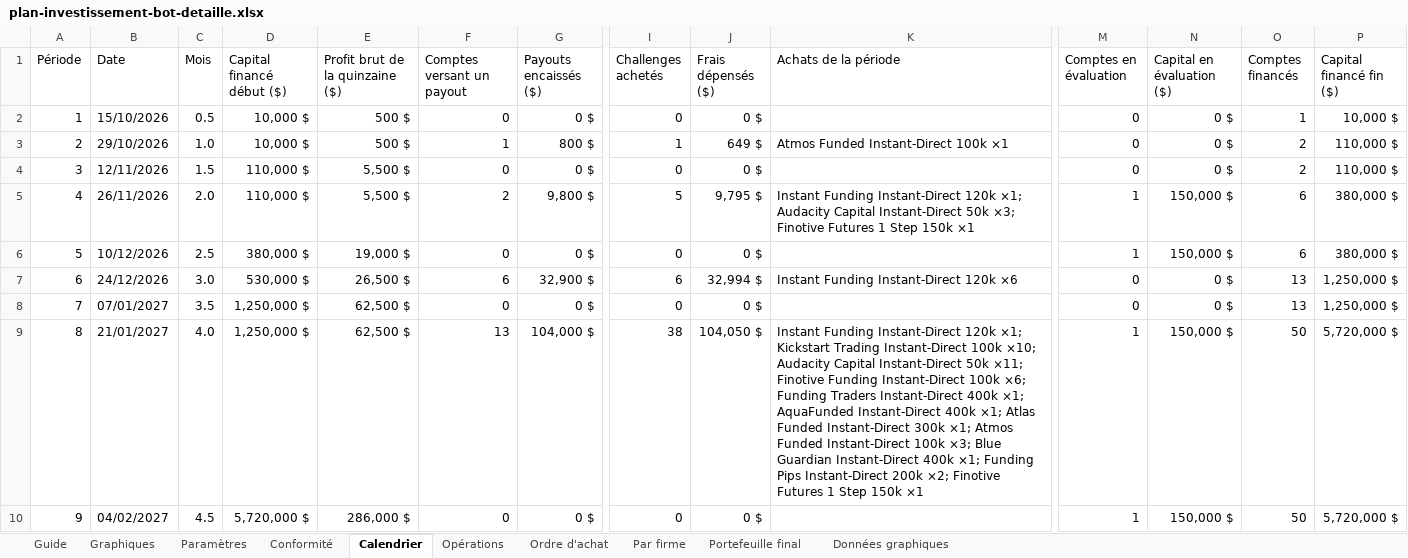
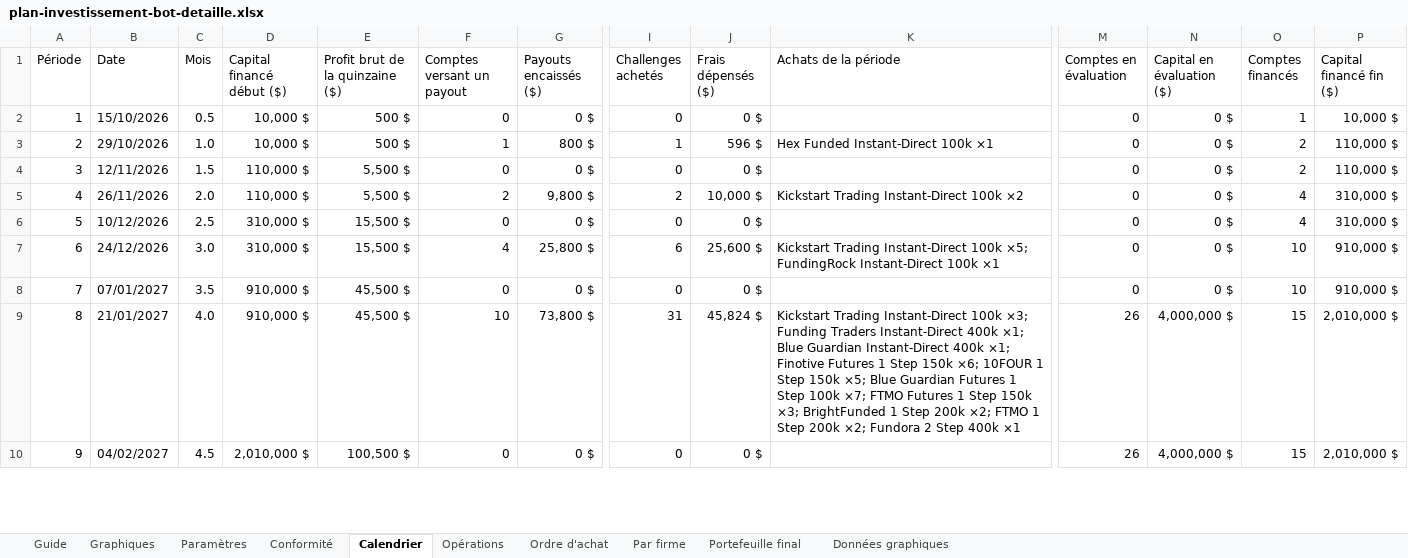
Before and after one commit to mahjoubyanis01-lang/trading-journal, an Excel workbook: docs/plan-investissement-bot-detaille.xlsx, sheet Calendrier, drawn as a sheet; only a part is shown, gaps mark what is left out; values as stored, in another font and other column widths than the file's, no cell formats; the diff covers the shown part only; the diff names each change by its address in the sheet, - before the commit and + after, or states it on an @@ line.

```diff
--- a/docs/plan-investissement-bot-detaille.xlsx (sheet Calendrier)
+++ b/docs/plan-investissement-bot-detaille.xlsx (sheet Calendrier)
-J3 (Frais dépensés ($)): 649 $
+J3 (Frais dépensés ($)): 596 $
-K3 (Achats de la période): Atmos Funded Instant-Direct 100k ×1
+K3 (Achats de la période): Hex Funded Instant-Direct 100k ×1
-I5 (Challenges achetés): 5
+I5 (Challenges achetés): 2
-J5 (Frais dépensés ($)): 9,795 $
+J5 (Frais dépensés ($)): 10,000 $
-K5 (Achats de la période): Instant Funding Instant-Direct 120k ×1; Audacity Capital Instant-Direct 50k ×3; Finotive Futures 1 Step 150k ×1
+K5 (Achats de la période): Kickstart Trading Instant-Direct 100k ×2
-M5:M6 (Comptes en évaluation): 1
+M5:M6 (Comptes en évaluation): 0
-N5:N6 (Capital en évaluation ($)): 150,000 $
+N5:N6 (Capital en évaluation ($)): 0 $
-O5:O6 (Comptes financés): 6
+O5:O6 (Comptes financés): 4
-P5:P6 (Capital financé fin ($)): 380,000 $
+P5:P6 (Capital financé fin ($)): 310,000 $
-D6 (Capital financé début ($)): 380,000 $
+D6 (Capital financé début ($)): 310,000 $
-E6 (Profit brut de la quinzaine ($)): 19,000 $
+E6 (Profit brut de la quinzaine ($)): 15,500 $
-D7 (Capital financé début ($)): 530,000 $
+D7 (Capital financé début ($)): 310,000 $
-E7 (Profit brut de la quinzaine ($)): 26,500 $
+E7 (Profit brut de la quinzaine ($)): 15,500 $
-F7 (Comptes versant un payout): 6
+F7 (Comptes versant un payout): 4
-G7 (Payouts encaissés ($)): 32,900 $
+G7 (Payouts encaissés ($)): 25,800 $
-J7 (Frais dépensés ($)): 32,994 $
+J7 (Frais dépensés ($)): 25,600 $
-K7 (Achats de la période): Instant Funding Instant-Direct 120k ×6
+K7 (Achats de la période): Kickstart Trading Instant-Direct 100k ×5; FundingRock Instant-Direct 100k ×1
-O7:O8 (Comptes financés): 13
+O7:O8 (Comptes financés): 10
-P7:P8 (Capital financé fin ($)): 1,250,000 $
+P7:P8 (Capital financé fin ($)): 910,000 $
-D8:D9 (Capital financé début ($)): 1,250,000 $
+D8:D9 (Capital financé début ($)): 910,000 $
-E8:E9 (Profit brut de la quinzaine ($)): 62,500 $
+E8:E9 (Profit brut de la quinzaine ($)): 45,500 $
-F9 (Comptes versant un payout): 13
+F9 (Comptes versant un payout): 10
-G9 (Payouts encaissés ($)): 104,000 $
+G9 (Payouts encaissés ($)): 73,800 $
-I9 (Challenges achetés): 38
+I9 (Challenges achetés): 31
-J9 (Frais dépensés ($)): 104,050 $
+J9 (Frais dépensés ($)): 45,824 $
-K9 (Achats de la période): Instant Funding Instant-Direct 120k ×1; Kickstart Trading Instant-Direct 100k ×10; Audacity Capital Instant-Direct 50k ×11; Finotive Funding Instant-Direct 100k ×6; Funding Traders Instant-Direct 400k ×1; AquaFunded Instant-Direct 400k ×1; Atlas Funded Instant-Direct 300k ×1; Atmos Funded Instant-Direct 100k ×3; Blue Guardian Instant-Direct 400k ×1; Funding Pips Instant-Direct 200k ×2; Finotive Futures 1 Step 150k ×1
+K9 (Achats de la période): Kickstart Trading Instant-Direct 100k ×3; Funding Traders Instant-Direct 400k ×1; Blue Guardian Instant-Direct 400k ×1; Finotive Futures 1 Step 150k ×6; 10FOUR 1 Step 150k ×5; Blue Guardian Futures 1 Step 100k ×7; FTMO Futures 1 Step 150k ×3; BrightFunded 1 Step 200k ×2; FTMO 1 Step 200k ×2; Fundora 2 Step 400k ×1
-M9:M10 (Comptes en évaluation): 1
+M9:M10 (Comptes en évaluation): 26
-N9:N10 (Capital en évaluation ($)): 150,000 $
+N9:N10 (Capital en évaluation ($)): 4,000,000 $
-O9:O10 (Comptes financés): 50
+O9:O10 (Comptes financés): 15
-P9:P10 (Capital financé fin ($)): 5,720,000 $
+P9:P10 (Capital financé fin ($)): 2,010,000 $
-D10 (Capital financé début ($)): 5,720,000 $
+D10 (Capital financé début ($)): 2,010,000 $
-E10 (Profit brut de la quinzaine ($)): 286,000 $
+E10 (Profit brut de la quinzaine ($)): 100,500 $
```
Also changed, not shown: 2 removed rows and 75 edited cells elsewhere in this sheet, sheet Opérations, sheet Conformité, sheet Ordre d'achat, sheet Par firme, sheet Données graphiques, sheet Portefeuille final, 3 more sheets, cell formats, charts or pictures, docs/plan-investissement-bot.xlsx.
